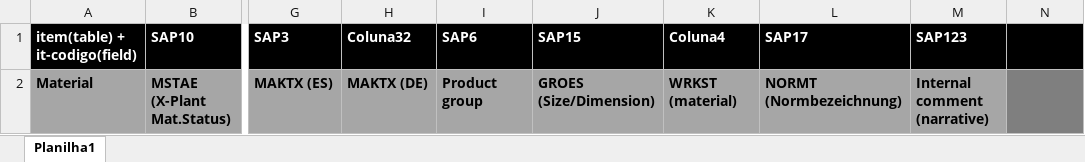
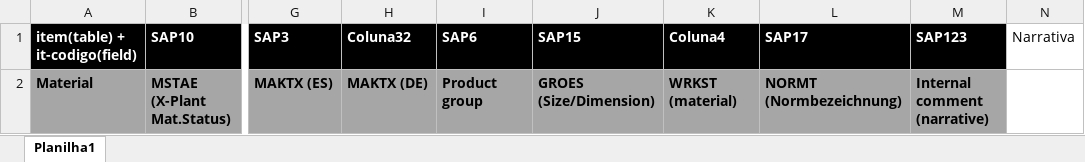
Before and after one commit to NEGuenther/Automa--o, an Excel workbook: planilhas/planilha_padrao.xlsx, sheet Planilha1, drawn as a sheet; only a part is shown, gaps mark what is left out; values as stored, in another font and other column widths than the file's, no borders; the diff names each change by its address in the sheet, - before the commit and + after, or states it on an @@ line.

```diff
--- a/planilhas/planilha_padrao.xlsx (sheet Planilha1)
+++ b/planilhas/planilha_padrao.xlsx (sheet Planilha1)
-N1: (empty)
+N1: Narrativa
-N1 fill: #000000
+N1 fill: none
-N2 fill: #7F7F7F
+N2 fill: none
```
Also changed, not shown: planilhas/planilha_atualizada.xlsx, 3 other files.
